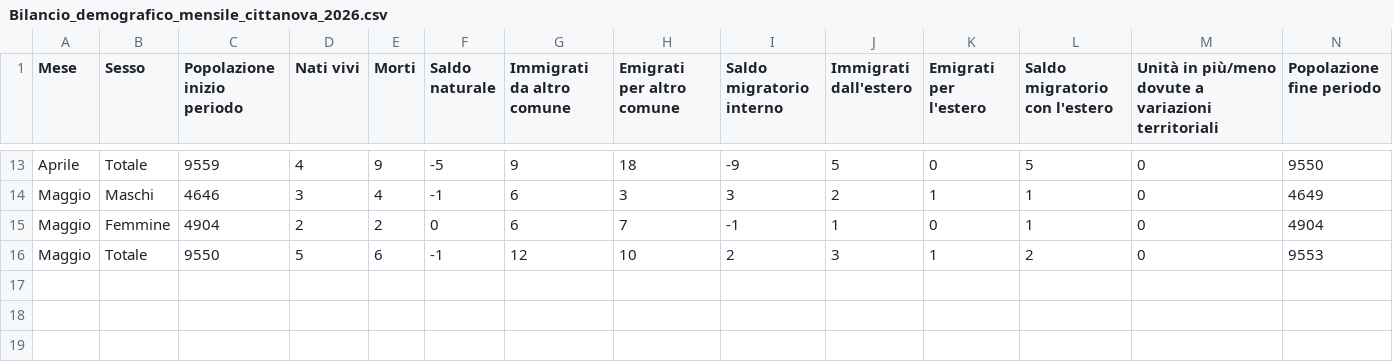
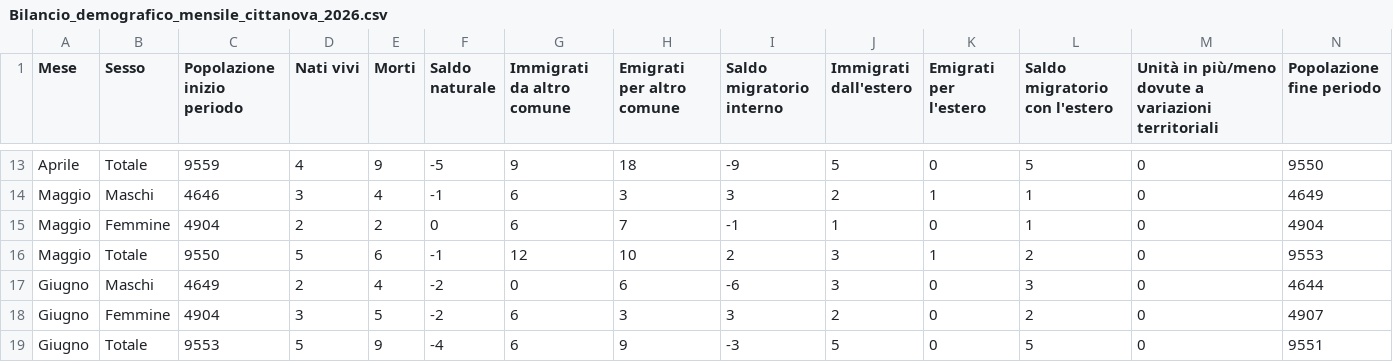
Before and after one commit to francescopoliti/ISTAT-CITTANOVA, a CSV file: Bilancio_demografico_mensile_cittanova_2026.csv, drawn as a sheet; only a part is shown, gaps mark what is left out; rows hold the shown columns only; the diff names each change by its address in the sheet, - before the commit and + after, or states it on an @@ line.

Commit message:
update

```diff
--- a/Bilancio_demografico_mensile_cittanova_2026.csv
+++ b/Bilancio_demografico_mensile_cittanova_2026.csv
+row 17: Giugno | Maschi | 4649 | 2 | 4 | -2 | 0 | 6 | -6 | 3 | 0 | 3 | 0 | 4644
+row 18: Giugno | Femmine | 4904 | 3 | 5 | -2 | 6 | 3 | 3 | 2 | 0 | 2 | 0 | 4907
+row 19: Giugno | Totale | 9553 | 5 | 9 | -4 | 6 | 9 | -3 | 5 | 0 | 5 | 0 | 9551
```
